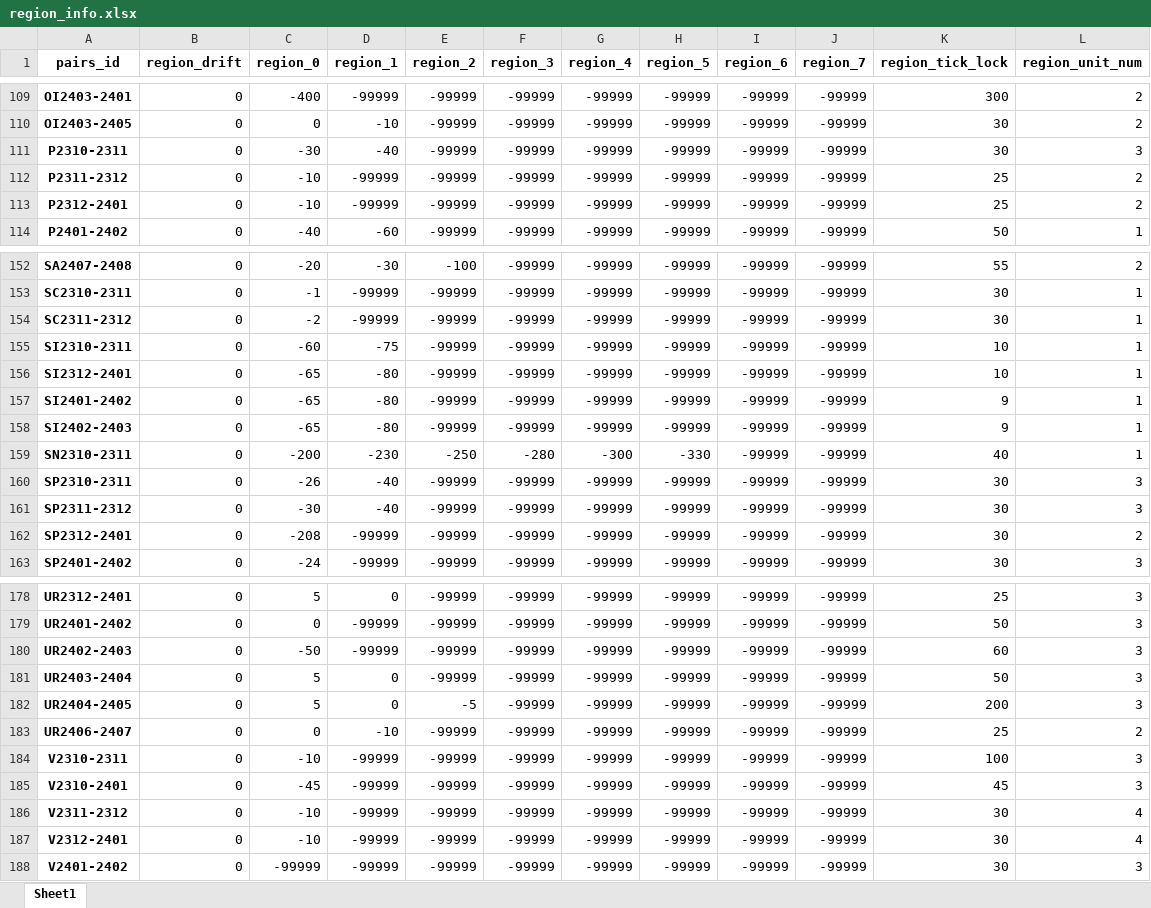
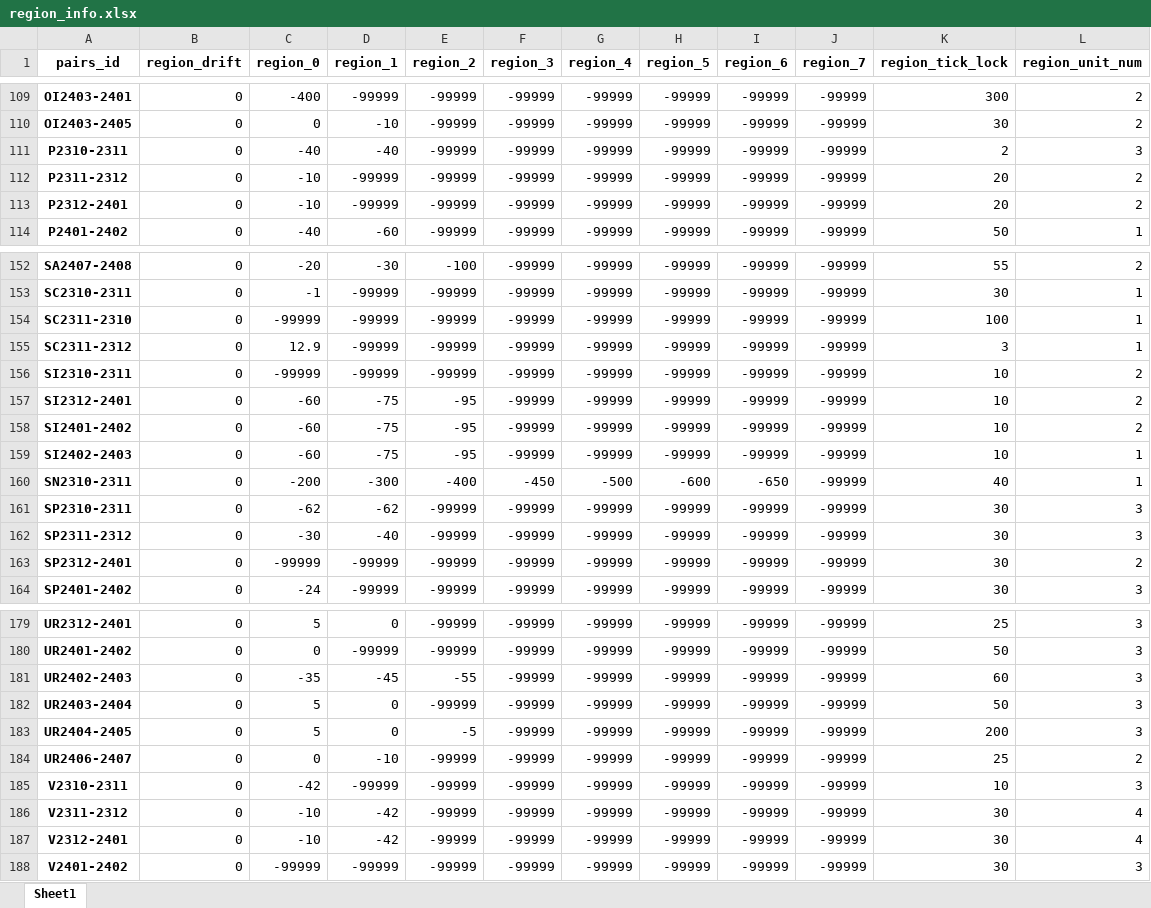
Before and after one commit to qihaiqianqiu/CTA_UI, an Excel workbook: info/region_info.xlsx, sheet Sheet1, drawn as a sheet; only a part is shown, gaps mark what is left out; values as stored, in another font and other column widths than the file's, no borders; removed rows and columns are numbered as before the commit, all else as after; the diff covers the shown part only; the diff names each change by its address in the sheet, - before the commit and + after, or states it on an @@ line.

```diff
--- a/info/region_info.xlsx (sheet Sheet1)
+++ b/info/region_info.xlsx (sheet Sheet1)
-C111 (region_0): -30
+C111 (region_0): -40
-K111 (region_tick_lock): 30
+K111 (region_tick_lock): 2
-K112:K113 (region_tick_lock): 25
+K112:K113 (region_tick_lock): 20
+row 154: SC2311-2310 | 0 | -99999 | -99999 | -99999 | -99999 | -99999 | -99999 | -99999 | -99999 | 100 | 1
-C155 (region_0): -2
+C155 (region_0): 12.9
-K155 (region_tick_lock): 30
+K155 (region_tick_lock): 3
-C156 (region_0): -60
+C156 (region_0): -99999
-D156 (region_1): -75
+D156 (region_1): -99999
-L156:L158 (region_unit_num): 1
+L156:L158 (region_unit_num): 2
-C157:C159 (region_0): -65
+C157:C159 (region_0): -60
-D157:D159 (region_1): -80
+D157:D159 (region_1): -75
-E157:E159 (region_2): -99999
+E157:E159 (region_2): -95
-K158:K159 (region_tick_lock): 9
+K158:K159 (region_tick_lock): 10
-D160 (region_1): -230
+D160 (region_1): -300
-E160 (region_2): -250
+E160 (region_2): -400
-F160 (region_3): -280
+F160 (region_3): -450
-G160 (region_4): -300
+G160 (region_4): -500
-H160 (region_5): -330
+H160 (region_5): -600
-I160 (region_6): -99999
+I160 (region_6): -650
-C161 (region_0): -26
+C161 (region_0): -62
-D161 (region_1): -40
+D161 (region_1): -62
-C163 (region_0): -208
+C163 (region_0): -99999
-C181 (region_0): -50
+C181 (region_0): -35
-D181 (region_1): -99999
+D181 (region_1): -45
-E181 (region_2): -99999
+E181 (region_2): -55
-C185 (region_0): -10
+C185 (region_0): -42
-K185 (region_tick_lock): 100
+K185 (region_tick_lock): 10
-row 185: V2310-2401 | 0 | -45 | -99999 | -99999 | -99999 | -99999 | -99999 | -99999 | -99999 | 45 | 3
-D186:D187 (region_1): -99999
+D186:D187 (region_1): -42
```
Also changed, not shown: 7 added rows, 8 removed rows and 16 edited cells elsewhere in this sheet, info/account_info.xlsx, 57 other files.
